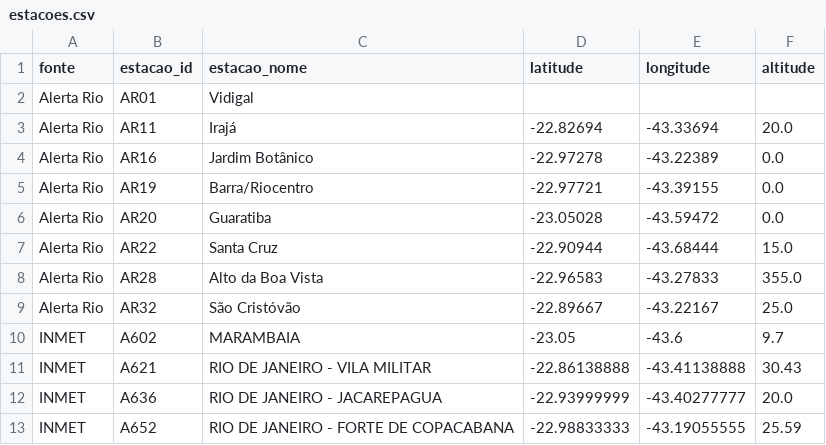
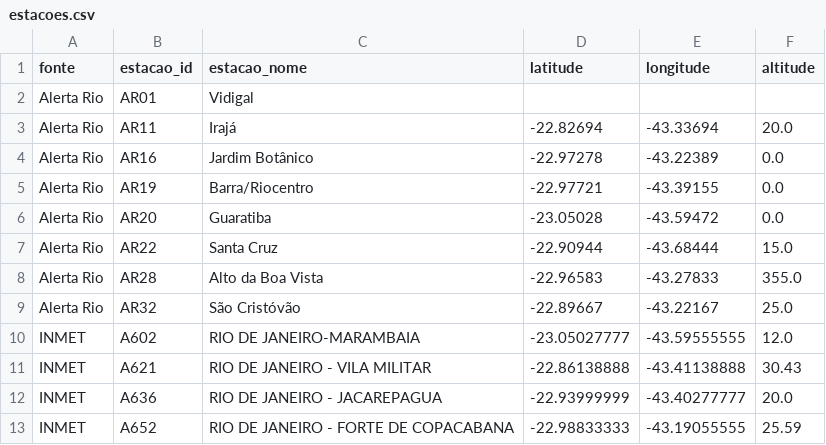
Before and after one commit to FEHALTENBURG1/Dados_clima_MRJ, a CSV file: datalake/clima/estacoes.csv, drawn as a sheet.

```diff
--- a/datalake/clima/estacoes.csv
+++ b/datalake/clima/estacoes.csv
@@ -9,3 +9,3 @@ Alerta Rio,AR28,Alto da Boa Vista,-22.96583,-43.27833,355.0
 Alerta Rio,AR32,São Cristóvão,-22.89667,-43.22167,25.0
-INMET,A602,MARAMBAIA,-23.05,-43.6,9.7
+INMET,A602,RIO DE JANEIRO-MARAMBAIA,-23.05027777,-43.59555555,12.0
 INMET,A621,RIO DE JANEIRO - VILA MILITAR,-22.86138888,-43.41138888,30.43
```
Also changed, not shown: datalake/qa/resumo_clima.csv, 8 other files.
